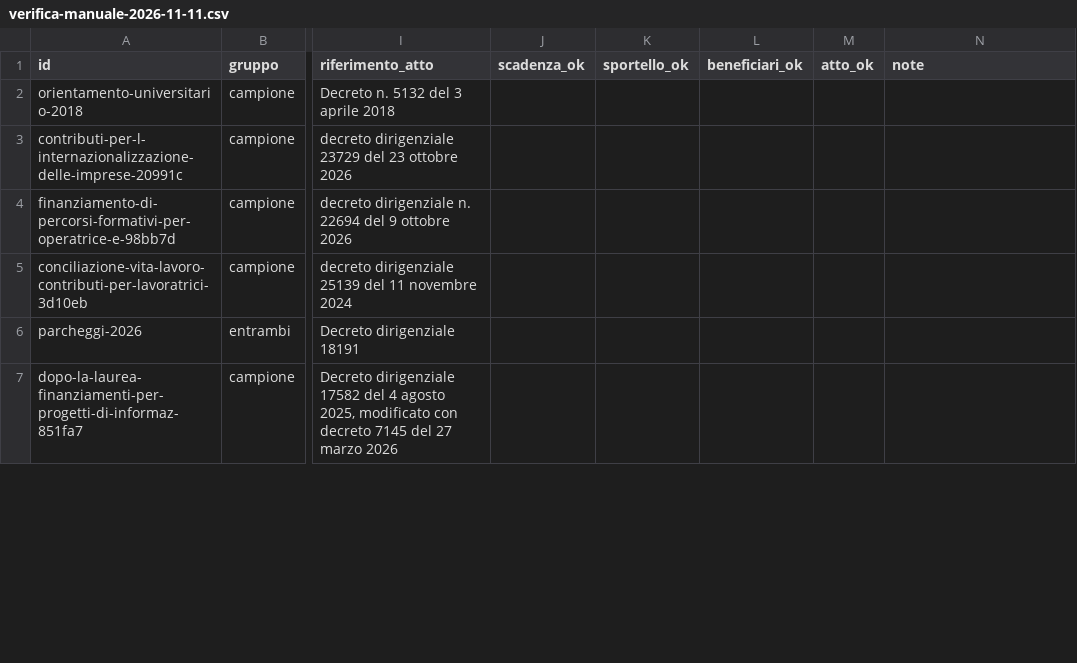
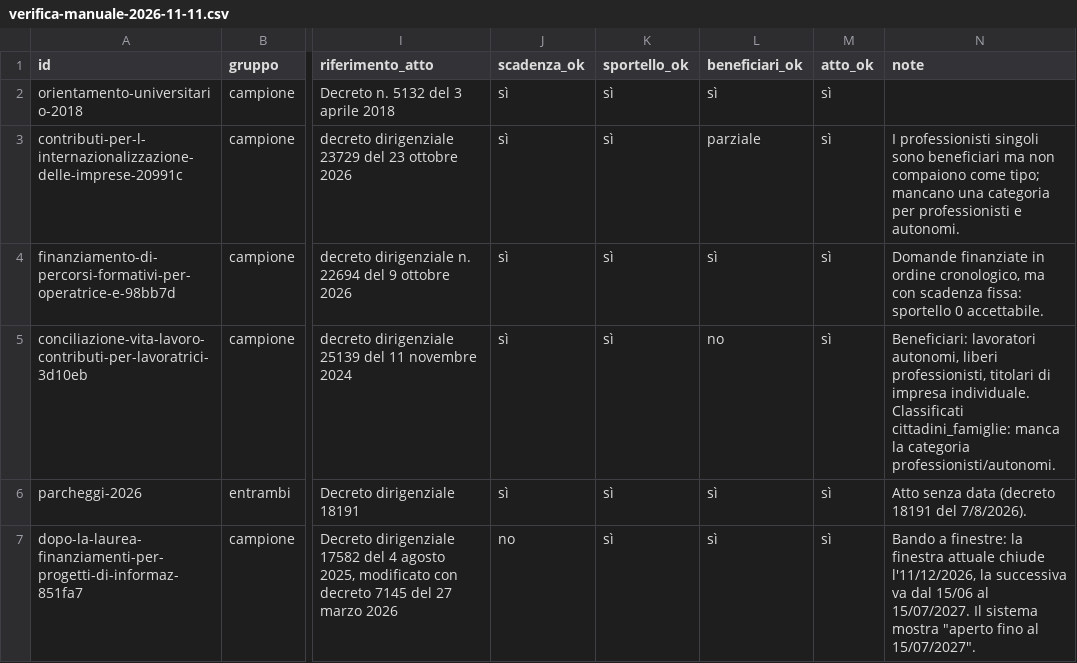
Before and after one commit to Pbpiombo/rag-bandi-comunali, a CSV file: docs/verifica-manuale-2026-11-11.csv, drawn as a sheet; only a part is shown, gaps mark what is left out; the diff covers the shown part only; the diff names each change by its address in the sheet, - before the commit and + after, or states it on an @@ line.

Commit message:
Un'etichetta per ogni bando e controllo del decreto citato nel verificatore; verifica a mano nel README

```diff
--- a/docs/verifica-manuale-2026-11-11.csv
+++ b/docs/verifica-manuale-2026-11-11.csv
-J2:J6 (scadenza_ok): (empty)
+J2:J6 (scadenza_ok): sì
-K2:K7 (sportello_ok): (empty)
+K2:K7 (sportello_ok): sì
-L2 (beneficiari_ok): (empty)
+L2 (beneficiari_ok): sì
-M2:M7 (atto_ok): (empty)
+M2:M7 (atto_ok): sì
-L3 (beneficiari_ok): (empty)
+L3 (beneficiari_ok): parziale
-N3 (note): (empty)
+N3 (note): I professionisti singoli sono beneficiari ma non compaiono come tipo; mancano una categoria per professionisti e autonomi.
-L4 (beneficiari_ok): (empty)
+L4 (beneficiari_ok): sì
-N4 (note): (empty)
+N4 (note): Domande finanziate in ordine cronologico, ma con scadenza fissa: sportello 0 accettabile.
-L5 (beneficiari_ok): (empty)
+L5 (beneficiari_ok): no
-N5 (note): (empty)
+N5 (note): Beneficiari: lavoratori autonomi, liberi professionisti, titolari di impresa individuale. Classificati cittadini_famiglie: manca la categoria professionisti/autonomi.
-L6:L7 (beneficiari_ok): (empty)
+L6:L7 (beneficiari_ok): sì
-N6 (note): (empty)
+N6 (note): Atto senza data (decreto 18191 del 7/8/2026).
-J7 (scadenza_ok): (empty)
+J7 (scadenza_ok): no
-N7 (note): (empty)
+N7 (note): Bando a finestre: la finestra attuale chiude l'11/12/2026, la successiva va dal 15/06 al 15/07/2027. Il sistema mostra "aperto fino al 15/07/2027".
```
Also changed, not shown: 79 edited cells elsewhere in this file, 13 other files.
